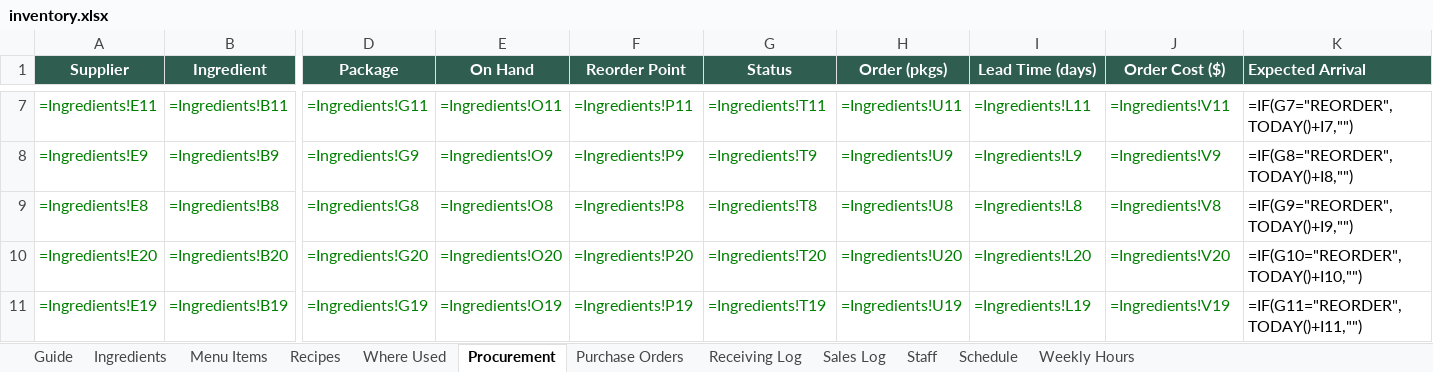
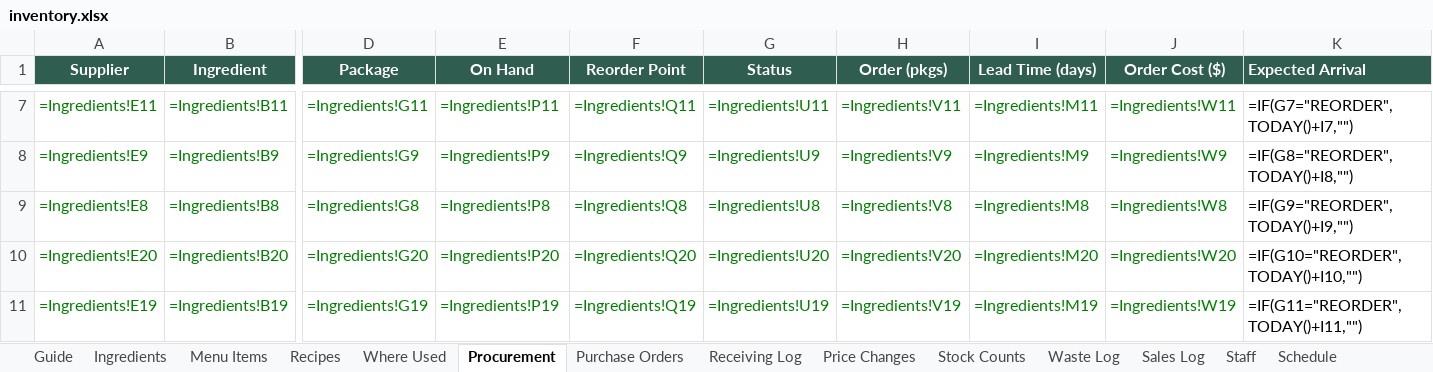
Before and after one commit to NerdyGuy109/Business-Plan, an Excel workbook: exports/inventory.xlsx, sheet Procurement, drawn as a sheet; only a part is shown, gaps mark what is left out; values as stored, in another font and other column widths than the file's, no borders; formulas without a stored value are shown as written; conditional formats not drawn; the diff covers the shown part only; the diff names each change by its address in the sheet, - before the commit and + after, or states it on an @@ line.

```diff
--- a/exports/inventory.xlsx (sheet Procurement)
+++ b/exports/inventory.xlsx (sheet Procurement)
+sheet tab: Price Changes
+sheet tab: Stock Counts
+sheet tab: Waste Log
-E7 (On Hand): =Ingredients!O11
+E7 (On Hand): =Ingredients!P11
-F7 (Reorder Point): =Ingredients!P11
+F7 (Reorder Point): =Ingredients!Q11
-G7 (Status): =Ingredients!T11
+G7 (Status): =Ingredients!U11
-H7 (Order (pkgs)): =Ingredients!U11
+H7 (Order (pkgs)): =Ingredients!V11
-I7 (Lead Time (days)): =Ingredients!L11
+I7 (Lead Time (days)): =Ingredients!M11
-J7 (Order Cost ($)): =Ingredients!V11
+J7 (Order Cost ($)): =Ingredients!W11
-E8 (On Hand): =Ingredients!O9
+E8 (On Hand): =Ingredients!P9
-F8 (Reorder Point): =Ingredients!P9
+F8 (Reorder Point): =Ingredients!Q9
-G8 (Status): =Ingredients!T9
+G8 (Status): =Ingredients!U9
-H8 (Order (pkgs)): =Ingredients!U9
+H8 (Order (pkgs)): =Ingredients!V9
-I8 (Lead Time (days)): =Ingredients!L9
+I8 (Lead Time (days)): =Ingredients!M9
-J8 (Order Cost ($)): =Ingredients!V9
+J8 (Order Cost ($)): =Ingredients!W9
-E9 (On Hand): =Ingredients!O8
+E9 (On Hand): =Ingredients!P8
-F9 (Reorder Point): =Ingredients!P8
+F9 (Reorder Point): =Ingredients!Q8
-G9 (Status): =Ingredients!T8
+G9 (Status): =Ingredients!U8
-H9 (Order (pkgs)): =Ingredients!U8
+H9 (Order (pkgs)): =Ingredients!V8
-I9 (Lead Time (days)): =Ingredients!L8
+I9 (Lead Time (days)): =Ingredients!M8
-J9 (Order Cost ($)): =Ingredients!V8
+J9 (Order Cost ($)): =Ingredients!W8
-E10 (On Hand): =Ingredients!O20
+E10 (On Hand): =Ingredients!P20
-F10 (Reorder Point): =Ingredients!P20
+F10 (Reorder Point): =Ingredients!Q20
-G10 (Status): =Ingredients!T20
+G10 (Status): =Ingredients!U20
-H10 (Order (pkgs)): =Ingredients!U20
+H10 (Order (pkgs)): =Ingredients!V20
-I10 (Lead Time (days)): =Ingredients!L20
+I10 (Lead Time (days)): =Ingredients!M20
-J10 (Order Cost ($)): =Ingredients!V20
+J10 (Order Cost ($)): =Ingredients!W20
-E11 (On Hand): =Ingredients!O19
+E11 (On Hand): =Ingredients!P19
-F11 (Reorder Point): =Ingredients!P19
+F11 (Reorder Point): =Ingredients!Q19
-G11 (Status): =Ingredients!T19
+G11 (Status): =Ingredients!U19
-H11 (Order (pkgs)): =Ingredients!U19
+H11 (Order (pkgs)): =Ingredients!V19
-I11 (Lead Time (days)): =Ingredients!L19
+I11 (Lead Time (days)): =Ingredients!M19
-J11 (Order Cost ($)): =Ingredients!V19
+J11 (Order Cost ($)): =Ingredients!W19
```
Also changed, not shown: 156 edited cells elsewhere in this sheet, sheet Ingredients, sheet Recipes, sheet Menu Items, sheet Guide, 10 other files.
